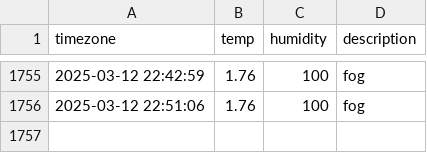
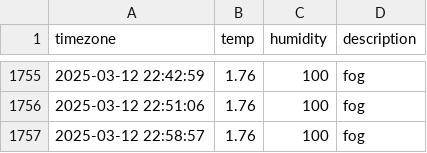
Before and after one commit to SuHyun63/seoul-weather, a CSV file: seoul_weather.csv, drawn as a sheet; only a part is shown, gaps mark what is left out; the diff names each change by its address in the sheet, - before the commit and + after, or states it on an @@ line.

```diff
--- a/seoul_weather.csv
+++ b/seoul_weather.csv
+row 1757: 2025-03-12 22:58:57 | 1.76 | 100 | fog
```
